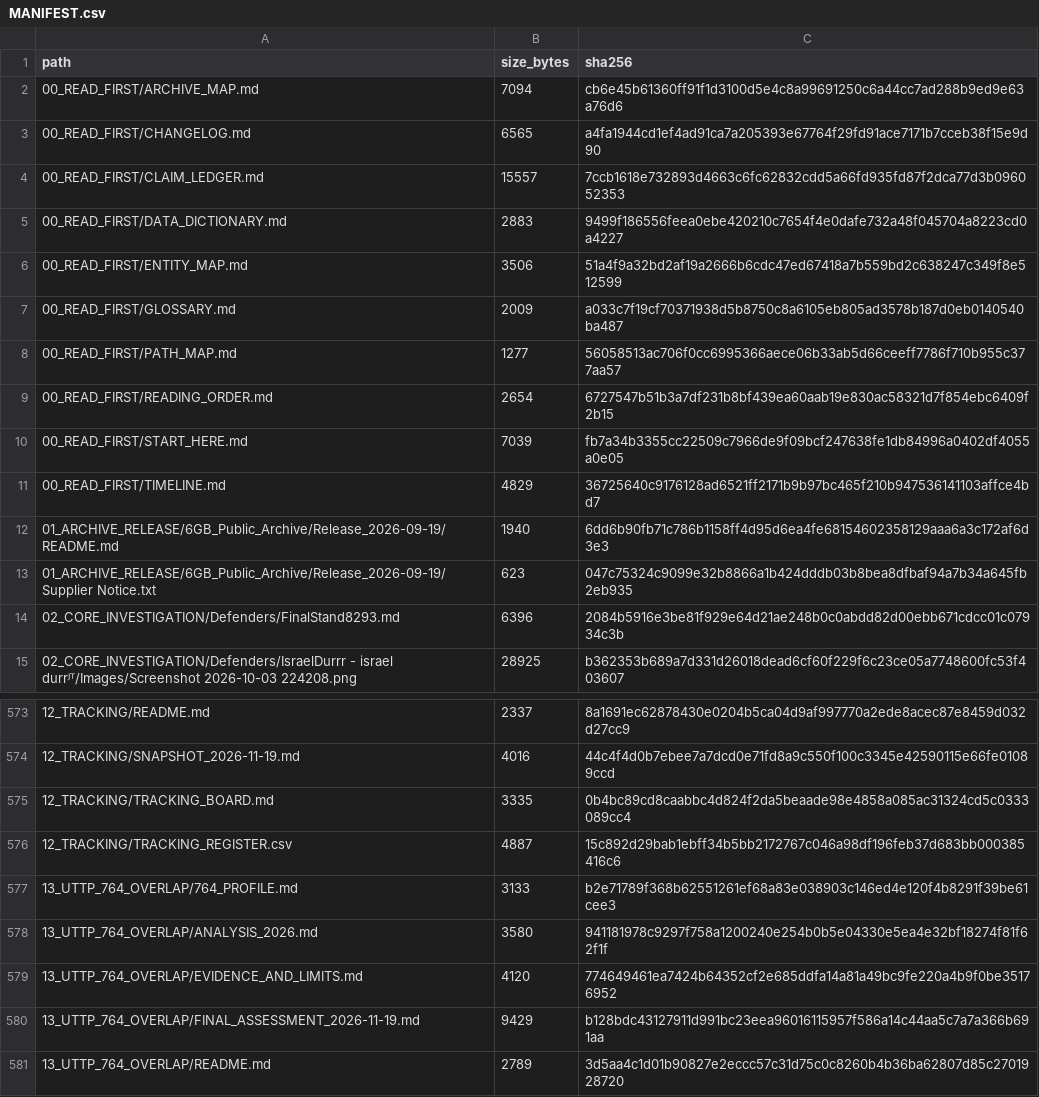
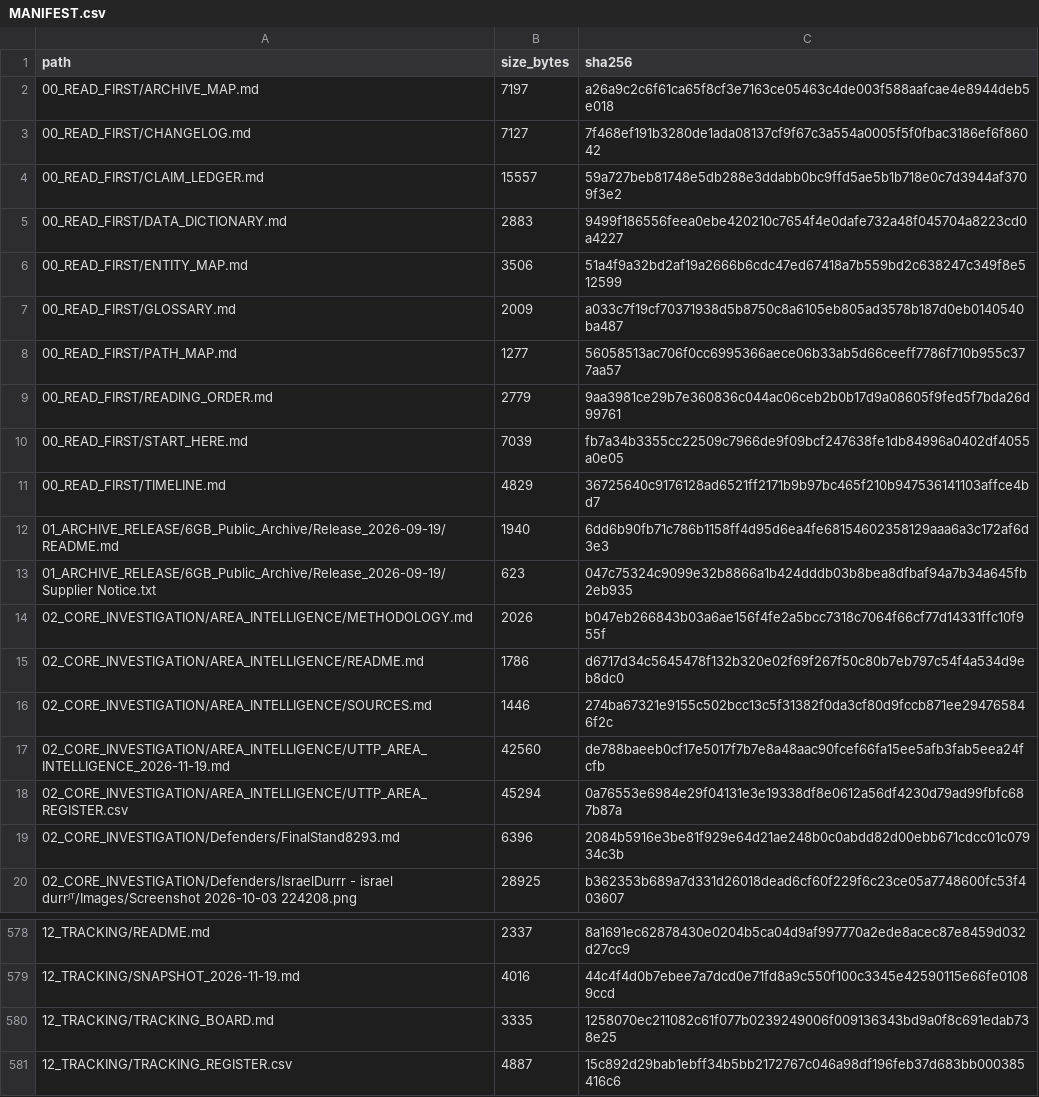
Before and after one commit to AnonCatalyst/UTTP, a CSV file: 00_READ_FIRST/MANIFEST.csv, drawn as a sheet; only a part is shown, gaps mark what is left out; the shorter side is filled out with more unchanged rows.

Commit message:
Add 200-row UTTP area intelligence register

```diff
--- a/00_READ_FIRST/MANIFEST.csv
+++ b/00_READ_FIRST/MANIFEST.csv
@@ -1,5 +1,5 @@
 path,size_bytes,sha256
-00_READ_FIRST/ARCHIVE_MAP.md,7094,cb6e45b61360ff91f1d3100d5e4c8a99691250c6a44cc7ad288b9ed9e63a76d6
-00_READ_FIRST/CHANGELOG.md,6565,a4fa1944cd1ef4ad91ca7a205393e67764f29fd91ace7171b7cceb38f15e9d90
-00_READ_FIRST/CLAIM_LEDGER.md,15557,7ccb1618e732893d4663c6fc62832cdd5a66fd935fd87f2dca77d3b096052353
+00_READ_FIRST/ARCHIVE_MAP.md,7197,a26a9c2c6f61ca65f8cf3e7163ce05463c4de003f588aafcae4e8944deb5e018
+00_READ_FIRST/CHANGELOG.md,7127,7f468ef191b3280de1ada08137cf9f67c3a554a0005f5f0fbac3186ef6f86042
+00_READ_FIRST/CLAIM_LEDGER.md,15557,59a727beb81748e5db288e3ddabb0bc9ffd5ae5b1b718e0c7d3944af3709f3e2
 00_READ_FIRST/DATA_DICTIONARY.md,2883,9499f186556feea0ebe420210c7654f4e0dafe732a48f045704a8223cd0a4227
@@ -8,3 +8,3 @@ path,size_bytes,sha256
 00_READ_FIRST/PATH_MAP.md,1277,56058513ac706f0cc6995366aece06b33ab5d66ceeff7786f710b955c377aa57
-00_READ_FIRST/READING_ORDER.md,2654,6727547b51b3a7df231b8bf439ea60aab19e830ac58321d7f854ebc6409f2b15
+00_READ_FIRST/READING_ORDER.md,2779,9aa3981ce29b7e360836c044ac06ceb2b0b17d9a08605f9fed5f7bda26d99761
 00_READ_FIRST/START_HERE.md,7039,fb7a34b3355cc22509c7966de9f09bcf247638fe1db84996a0402df4055a0e05
@@ -13,2 +13,7 @@ path,size_bytes,sha256
 01_ARCHIVE_RELEASE/6GB_Public_Archive/Release_2026-09-19/Supplier Notice.txt,623,047c75324c9099e32b8866a1b424dddb03b8bea8dfbaf94a7b34a645fb2eb935
+02_CORE_INVESTIGATION/AREA_INTELLIGENCE/METHODOLOGY.md,2026,b047eb266843b03a6ae156f4fe2a5bcc7318c7064f66cf77d14331ffc10f955f
+02_CORE_INVESTIGATION/AREA_INTELLIGENCE/README.md,1786,d6717d34c5645478f132b320e02f69f267f50c80b7eb797c54f4a534d9eb8dc0
+02_CORE_INVESTIGATION/AREA_INTELLIGENCE/SOURCES.md,1446,274ba67321e9155c502bcc13c5f31382f0da3cf80d9fccb871ee294765846f2c
+02_CORE_INVESTIGATION/AREA_INTELLIGENCE/UTTP_AREA_INTELLIGENCE_2026-11-19.md,42560,de788baeeb0cf17e5017f7b7e8a48aac90fcef66fa15ee5afb3fab5eea24fcfb
+02_CORE_INVESTIGATION/AREA_INTELLIGENCE/UTTP_AREA_REGISTER.csv,45294,0a76553e6984e29f04131e3e19338df8e0612a56df4230d79ad99fbfc687b87a
 02_CORE_INVESTIGATION/Defenders/FinalStand8293.md,6396,2084b5916e3be81f929e64d21ae248b0c0abdd82d00ebb671cdcc01c07934c3b
@@ -574,3 +579,3 @@ path,size_bytes,sha256
 12_TRACKING/SNAPSHOT_2026-11-19.md,4016,44c4f4d0b7ebee7a7dcd0e71fd8a9c550f100c3345e42590115e66fe01089ccd
-12_TRACKING/TRACKING_BOARD.md,3335,0b4bc89cd8caabbc4d824f2da5beaade98e4858a085ac31324cd5c0333089cc4
+12_TRACKING/TRACKING_BOARD.md,3335,1258070ec211082c61f077b0239249006f009136343bd9a0f8c691edab738e25
 12_TRACKING/TRACKING_REGISTER.csv,4887,15c892d29bab1ebff34b5bb2172767c046a98df196feb37d683bb000385416c6
```
Also changed, not shown: 11 other files.
